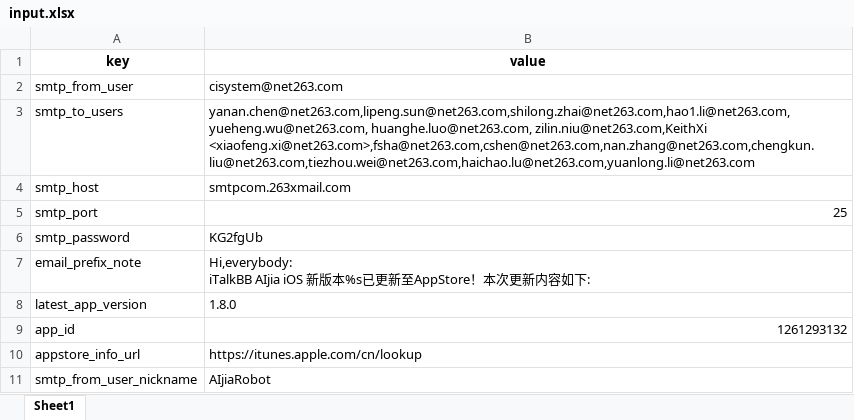
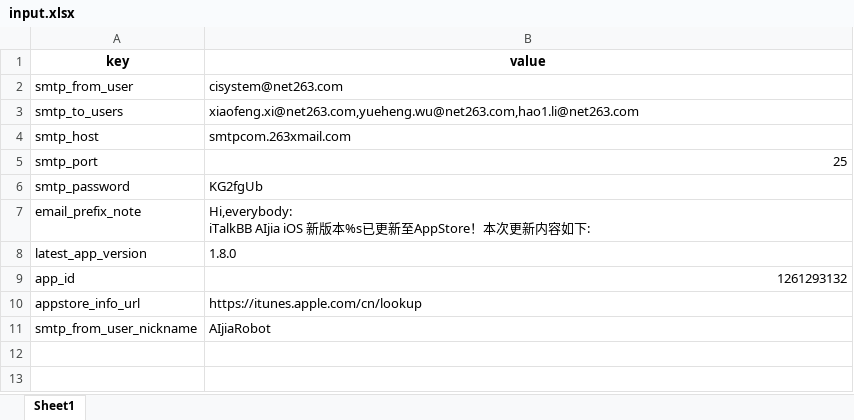
Before and after one commit to XiaoWuTongZhi/python_send_apppublish_email, an Excel workbook: run/input.xlsx, sheet Sheet1, drawn as a sheet; values as stored, in another font and other column widths than the file's, no borders; the diff names each change by its address in the sheet, - before the commit and + after, or states it on an @@ line.

```diff
--- a/run/input.xlsx (sheet Sheet1)
+++ b/run/input.xlsx (sheet Sheet1)
-B3 (value): yanan.chen@net263.com,lipeng.sun@net263.com,shilong.zhai@net263.com,hao1.li@net263.com, yueheng.wu@net263.com, huanghe.luo@net263.com, zilin.niu@net263.com,KeithXi <xiaofeng.xi@net263.com>,fsha@net263.com,cshen@net263.com,nan.zhang@net263.com,chengkun.liu@net263.com,tiezhou.wei@net263.com,haichao.lu@net263.com,yuanlong.li@net263.com
+B3 (value): xiaofeng.xi@net263.com,yueheng.wu@net263.com,hao1.li@net263.com
```
Also changed, not shown: 2 other files.
